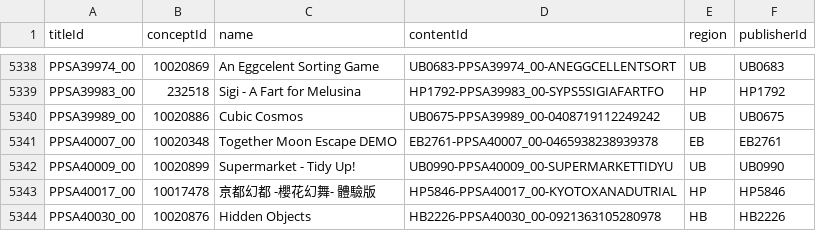
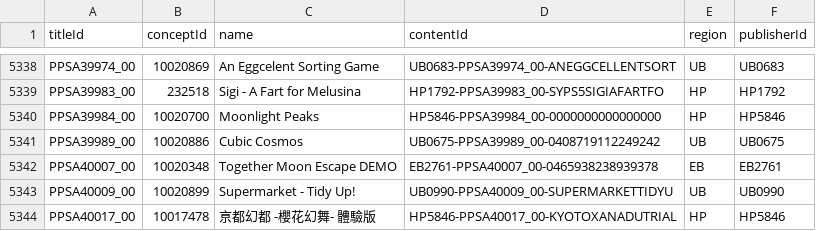
Before and after one commit to andshrew/PlayStation-Titles, a TSV file: Region/Other/PS5_Other_Titles.tsv, drawn as a sheet; only a part is shown, gaps mark what is left out; the shorter side is filled out with more unchanged rows; the diff names each change by its address in the sheet, - before the commit and + after, or states it on an @@ line.

```diff
--- a/Region/Other/PS5_Other_Titles.tsv
+++ b/Region/Other/PS5_Other_Titles.tsv
+row 5340: PPSA39984_00 | 10020700 | Moonlight Peaks | HP5846-PPSA39984_00-0000000000000000 | HP | HP5846
```
Also changed, not shown: Misc/PS4_Unique_Concept.tsv, Region/Europe/PS5_EP_Titles.tsv, 19 other files.
